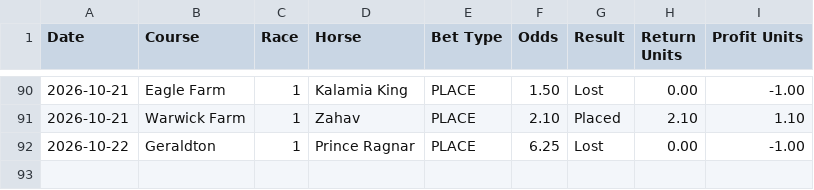
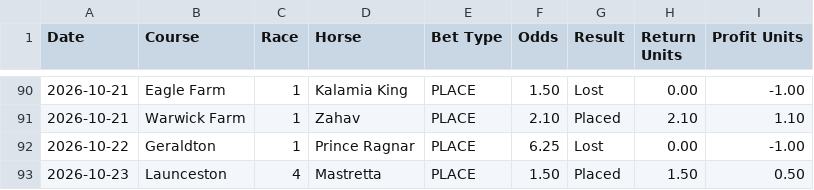
Before and after one commit to puntingiq/puntingiq-site, a CSV file: reports/latest/place_bankers_live_results.csv, drawn as a sheet; only a part is shown, gaps mark what is left out.

```diff
--- a/reports/latest/place_bankers_live_results.csv
+++ b/reports/latest/place_bankers_live_results.csv
@@ -92 +92,2 @@ Date,Course,Race,Horse,Bet Type,Odds,Result,Return Units,Profit Units
 2026-10-22,Geraldton,1,Prince Ragnar,PLACE,6.25,Lost,0.00,-1.00
+2026-10-23,Launceston,4,Mastretta,PLACE,1.50,Placed,1.50,0.50
```
Also changed, not shown: reports/latest/best_bets_live_results.csv, reports/latest/system_bets_live_results.csv, 28 other files.
